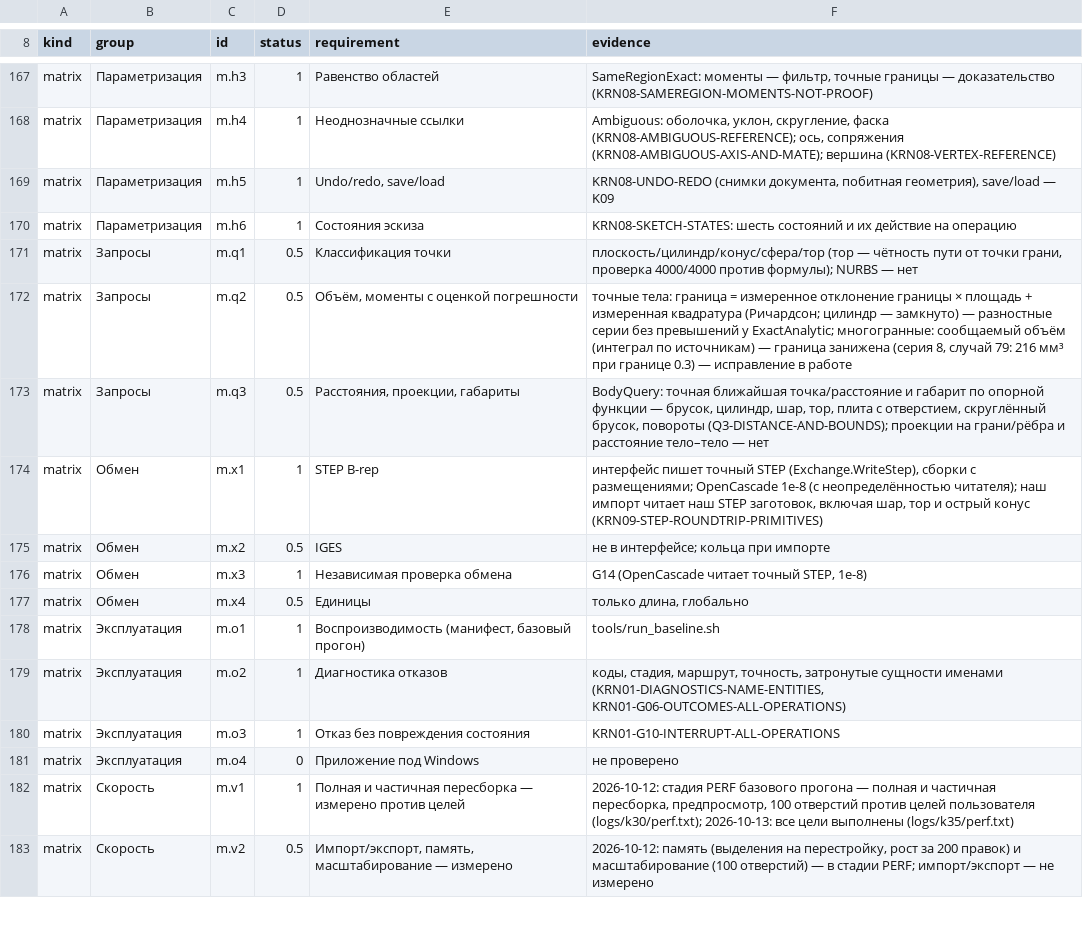
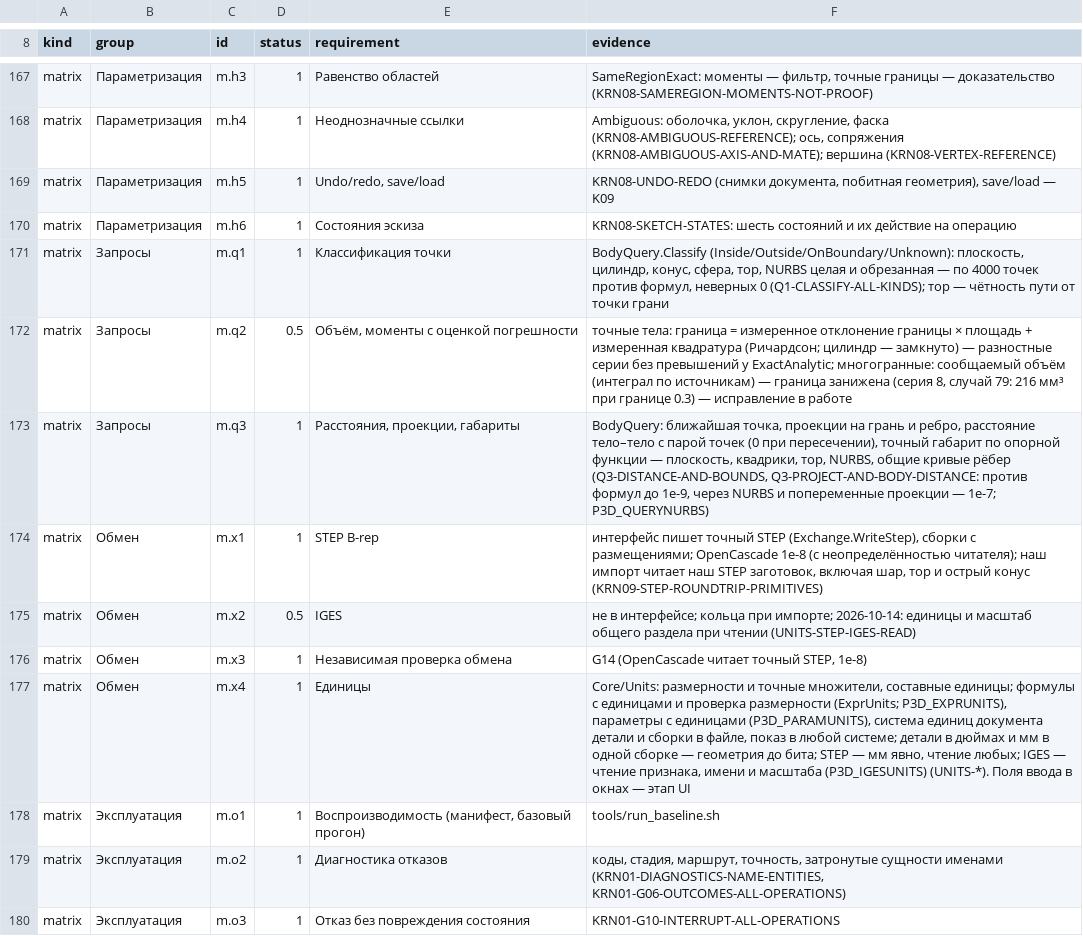
Before and after one commit to VladKlimenko-dev/parametric3d-rep, a TSV file: src/docs/release/PROGRESS_ITEMS.tsv, drawn as a sheet; only a part is shown, gaps mark what is left out; the shorter side is filled out with more unchanged rows.

```diff
--- a/src/docs/release/PROGRESS_ITEMS.tsv
+++ b/src/docs/release/PROGRESS_ITEMS.tsv
@@ -170,9 +170,9 @@ matrix	Параметризация	m.h5	1	Undo/redo, save/load	KRN08-UNDO-REDO
 matrix	Параметризация	m.h6	1	Состояния эскиза	KRN08-SKETCH-STATES: шесть состояний и их действие на операцию
-matrix	Запросы	m.q1	0.5	Классификация точки	плоскость/цилиндр/конус/сфера/тор (тор — чётность пути от точки грани, проверка 4000/4000 против формулы); NURBS — нет
+matrix	Запросы	m.q1	1	Классификация точки	BodyQuery.Classify (Inside/Outside/OnBoundary/Unknown): плоскость, цилиндр, конус, сфера, тор, NURBS целая и обрезанная — по 4000 точек против формул, неверных 0 (Q1-CLASSIFY-ALL-KINDS); тор — чётность пути от точки грани
 matrix	Запросы	m.q2	0.5	Объём, моменты с оценкой погрешности	точные тела: граница = измеренное отклонение границы × площадь + измеренная квадратура (Ричардсон; цилиндр — замкнуто) — разностные серии без превышений у ExactAnalytic; многогранные: сообщаемый объём (интеграл по источникам) — граница занижена (серия 8, случай 79: 216 мм³ при границе 0.3) — исправление в работе
-matrix	Запросы	m.q3	0.5	Расстояния, проекции, габариты	BodyQuery: точная ближайшая точка/расстояние и габарит по опорной функции — брусок, цилиндр, шар, тор, плита с отверстием, скруглённый брусок, повороты (Q3-DISTANCE-AND-BOUNDS); проекции на грани/рёбра и расстояние тело–тело — нет
+matrix	Запросы	m.q3	1	Расстояния, проекции, габариты	BodyQuery: ближайшая точка, проекции на грань и ребро, расстояние тело–тело с парой точек (0 при пересечении), точный габарит по опорной функции — плоскость, квадрики, тор, NURBS, общие кривые рёбер (Q3-DISTANCE-AND-BOUNDS, Q3-PROJECT-AND-BODY-DISTANCE: против формул до 1e-9, через NURBS и попеременные проекции — 1e-7; P3D_QUERYNURBS)
 matrix	Обмен	m.x1	1	STEP B-rep	интерфейс пишет точный STEP (Exchange.WriteStep), сборки с размещениями; OpenCascade 1e-8 (с неопределённостью читателя); наш импорт читает наш STEP заготовок, включая шар, тор и острый конус (KRN09-STEP-ROUNDTRIP-PRIMITIVES)
-matrix	Обмен	m.x2	0.5	IGES	не в интерфейсе; кольца при импорте
+matrix	Обмен	m.x2	0.5	IGES	не в интерфейсе; кольца при импорте; 2026-10-14: единицы и масштаб общего раздела при чтении (UNITS-STEP-IGES-READ)
 matrix	Обмен	m.x3	1	Независимая проверка обмена	G14 (OpenCascade читает точный STEP, 1e-8)
-matrix	Обмен	m.x4	0.5	Единицы	только длина, глобально
+matrix	Обмен	m.x4	1	Единицы	Core/Units: размерности и точные множители, составные единицы; формулы с единицами и проверка размерности (ExprUnits; P3D_EXPRUNITS), параметры с единицами (P3D_PARAMUNITS), система единиц документа детали и сборки в файле, показ в любой системе; детали в дюймах и мм в одной сборке — геометрия до бита; STEP — мм явно, чтение любых; IGES — чтение признака, имени и масштаба (P3D_IGESUNITS) (UNITS-*). Поля ввода в окнах — этап UI
 matrix	Эксплуатация	m.o1	1	Воспроизводимость (манифест, базовый прогон)	tools/run_baseline.sh
```
Also changed, not shown: 42 other files.
